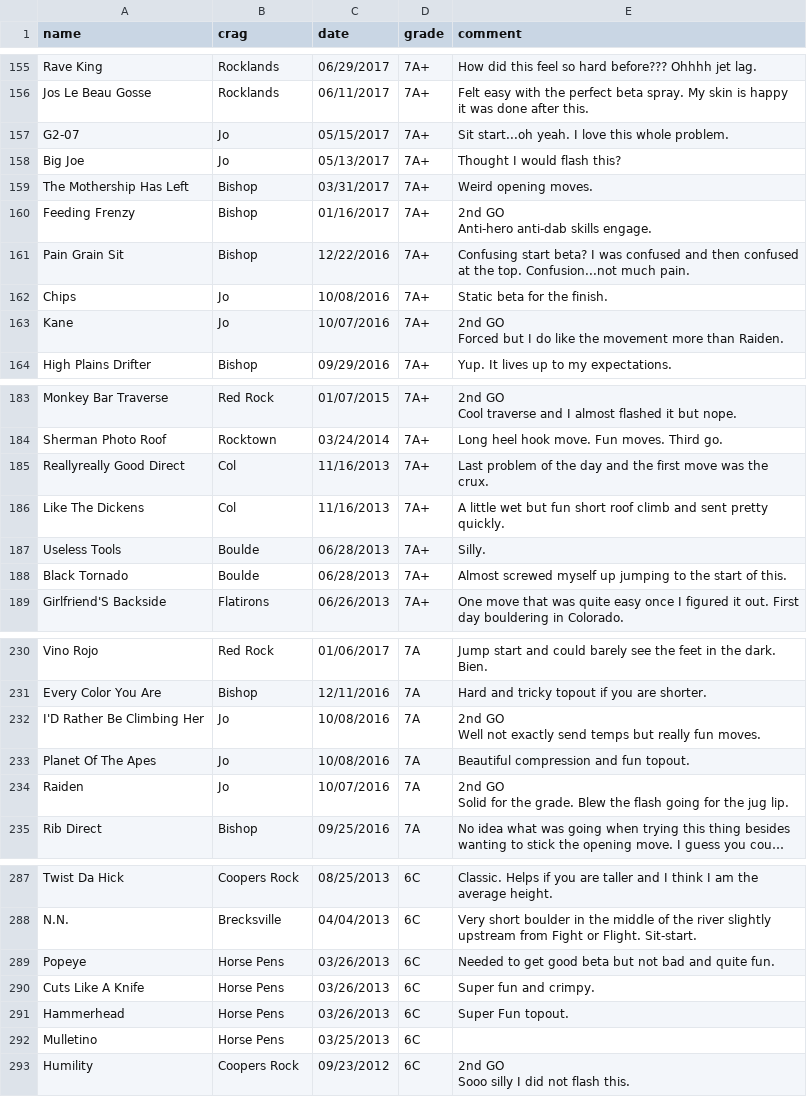
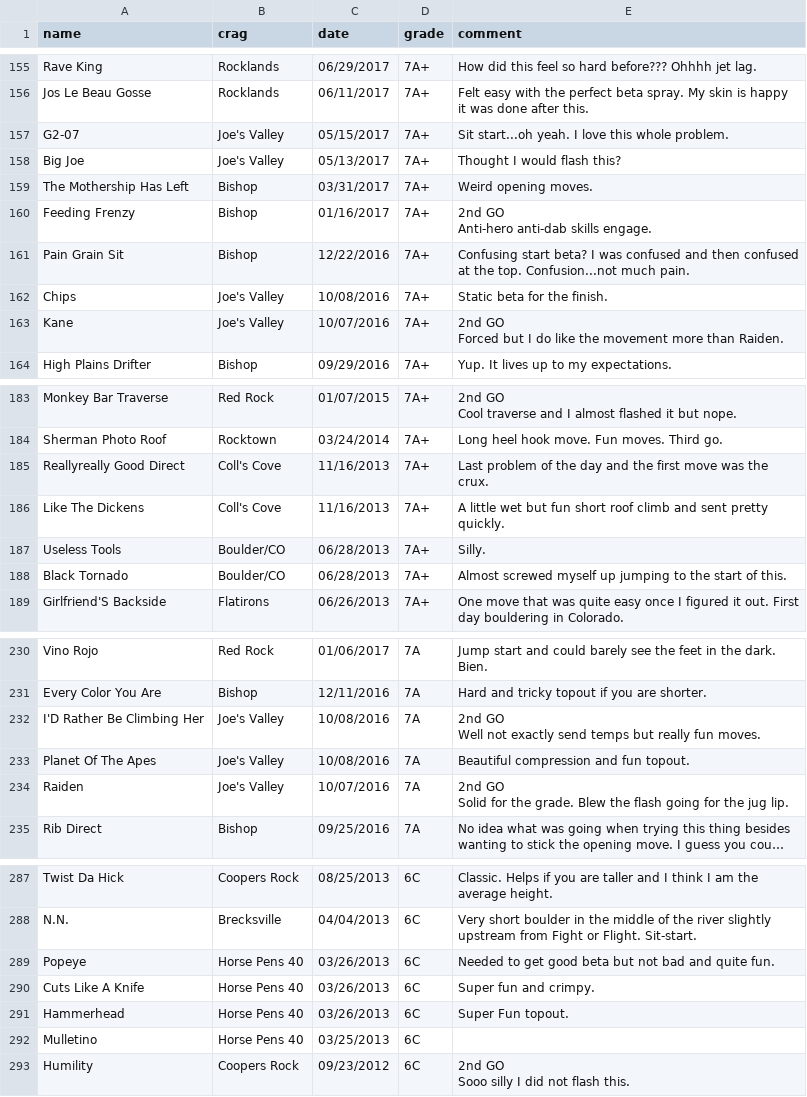
Before and after one commit to philipLutz/climbing-data, a CSV file: ascent-data/ascents_boulders.csv, drawn as a sheet; only a part is shown, gaps mark what is left out; long unchanged cells end in …; the diff covers the shown part only; the diff names each change by its address in the sheet, - before the commit and + after, or states it on an @@ line.

Commit message:
changed crag string trimming logic

```diff
--- a/ascent-data/ascents_boulders.csv
+++ b/ascent-data/ascents_boulders.csv
-B157:B158 (crag): Jo
+B157:B158 (crag): Joe's Valley
-B162:B163 (crag): Jo
+B162:B163 (crag): Joe's Valley
-B185:B186 (crag): Col
+B185:B186 (crag): Coll's Cove
-B187:B188 (crag): Boulde
+B187:B188 (crag): Boulder/CO
-B232:B234 (crag): Jo
+B232:B234 (crag): Joe's Valley
-B289:B292 (crag): Horse Pens
+B289:B292 (crag): Horse Pens 40
```
Also changed, not shown: 11 edited cells elsewhere in this file, 1 other file.
